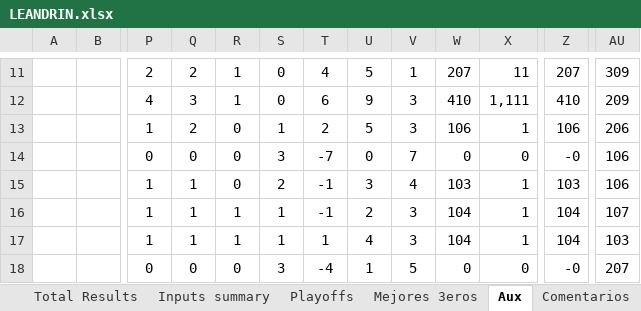
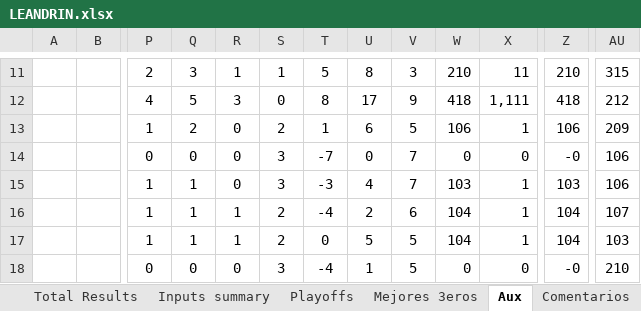
Before and after one commit to GUILLERMOLINEROA/Prode_mundial_2026, an Excel workbook: data/groups/primosagus/participantes/LEANDRIN.xlsx, sheet Aux, drawn as a sheet; only a part is shown, gaps mark what is left out; values as stored, in another font and other column widths than the file's, no borders; conditional formats not drawn; the diff covers the shown part only; the diff names each change by its address in the sheet, - before the commit and + after, or states it on an @@ line.

```diff
--- a/data/groups/primosagus/participantes/LEANDRIN.xlsx (sheet Aux)
+++ b/data/groups/primosagus/participantes/LEANDRIN.xlsx (sheet Aux)
-Q11: 2
+Q11: 3
-S11: 0
+S11: 1
-T11: 4
+T11: 5
-U11: 5
+U11: 8
-V11: 1
+V11: 3
-W11: 207
+W11: 210
-Z11: 207
+Z11: 210
-AU11: 309
+AU11: 315
-Q12: 3
+Q12: 5
-R12: 1
+R12: 3
-T12: 6
+T12: 8
-U12: 9
+U12: 17
-V12: 3
+V12: 9
-W12: 410
+W12: 418
-Z12: 410
+Z12: 418
-AU12: 209
+AU12: 212
-S13: 1
+S13: 2
-T13: 2
+T13: 1
-U13: 5
+U13: 6
-V13: 3
+V13: 5
-AU13: 206
+AU13: 209
-S15: 2
+S15: 3
-T15: -1
+T15: -3
-U15: 3
+U15: 4
-V15: 4
+V15: 7
-S16:S17: 1
+S16:S17: 2
-T16: -1
+T16: -4
-V16: 3
+V16: 6
-T17: 1
+T17: 0
-U17: 4
+U17: 5
-V17: 3
+V17: 5
-AU18: 207
+AU18: 210
```
Also changed, not shown: 160 edited cells elsewhere in this sheet, sheet Inputs summary, sheet Total Results, hidden cells, charts or pictures, 3 other files.
